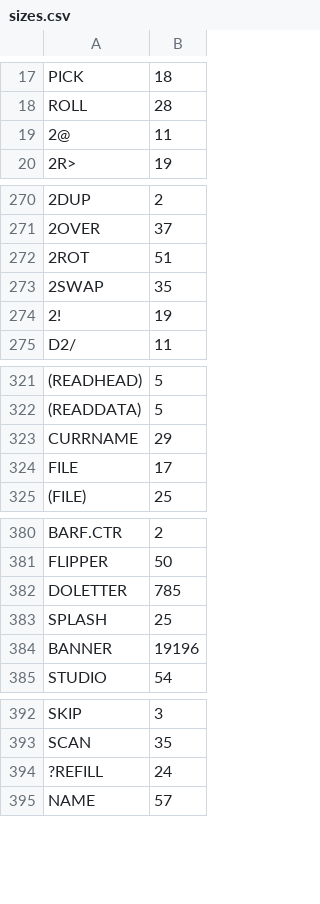
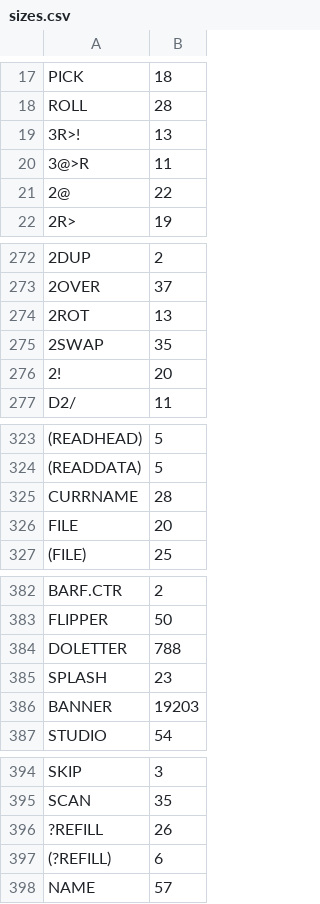
Before and after one commit to chitselb/pettil, a CSV file: docs/sizes.csv, drawn as a sheet; only a part is shown, gaps mark what is left out; addresses are those after the commit; the diff covers the shown part only; the diff names each change by its address in the sheet, - before the commit and + after, or states it on an @@ line.

```diff
--- a/docs/sizes.csv
+++ b/docs/sizes.csv
+row 19: 3R>! | 13
+row 20: 3@>R | 11
-B21: 11
+B21: 22
-B274: 51
+B274: 13
-B276: 19
+B276: 20
-B325: 29
+B325: 28
-B326: 17
+B326: 20
-B384: 785
+B384: 788
-B385: 25
+B385: 23
-B386: 19196
+B386: 19203
-B396: 24
+B396: 26
+row 397: (?REFILL) | 6
```
Also changed, not shown: 1 removed row and 13 edited cells elsewhere in this file, 9 other files.
